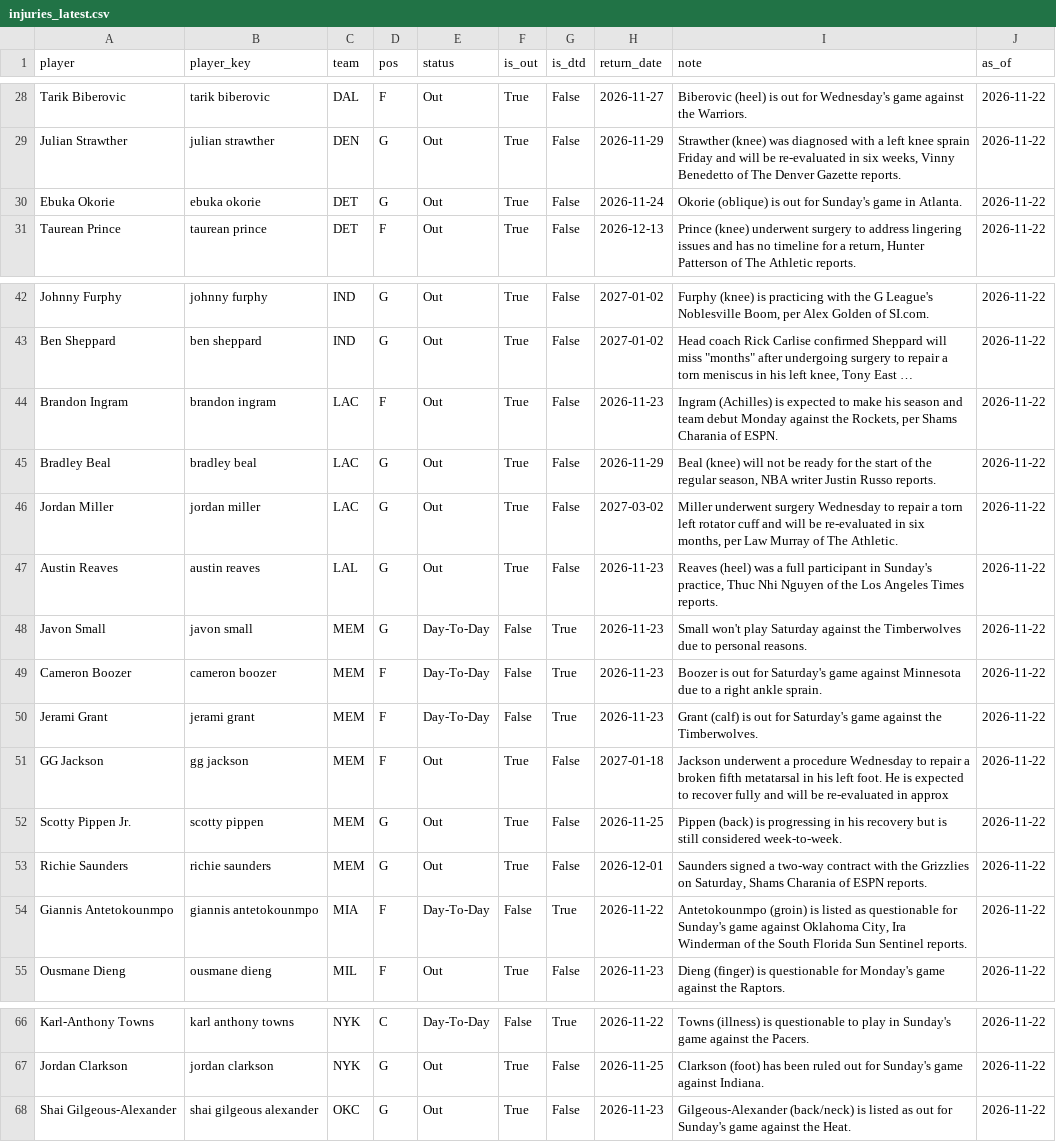
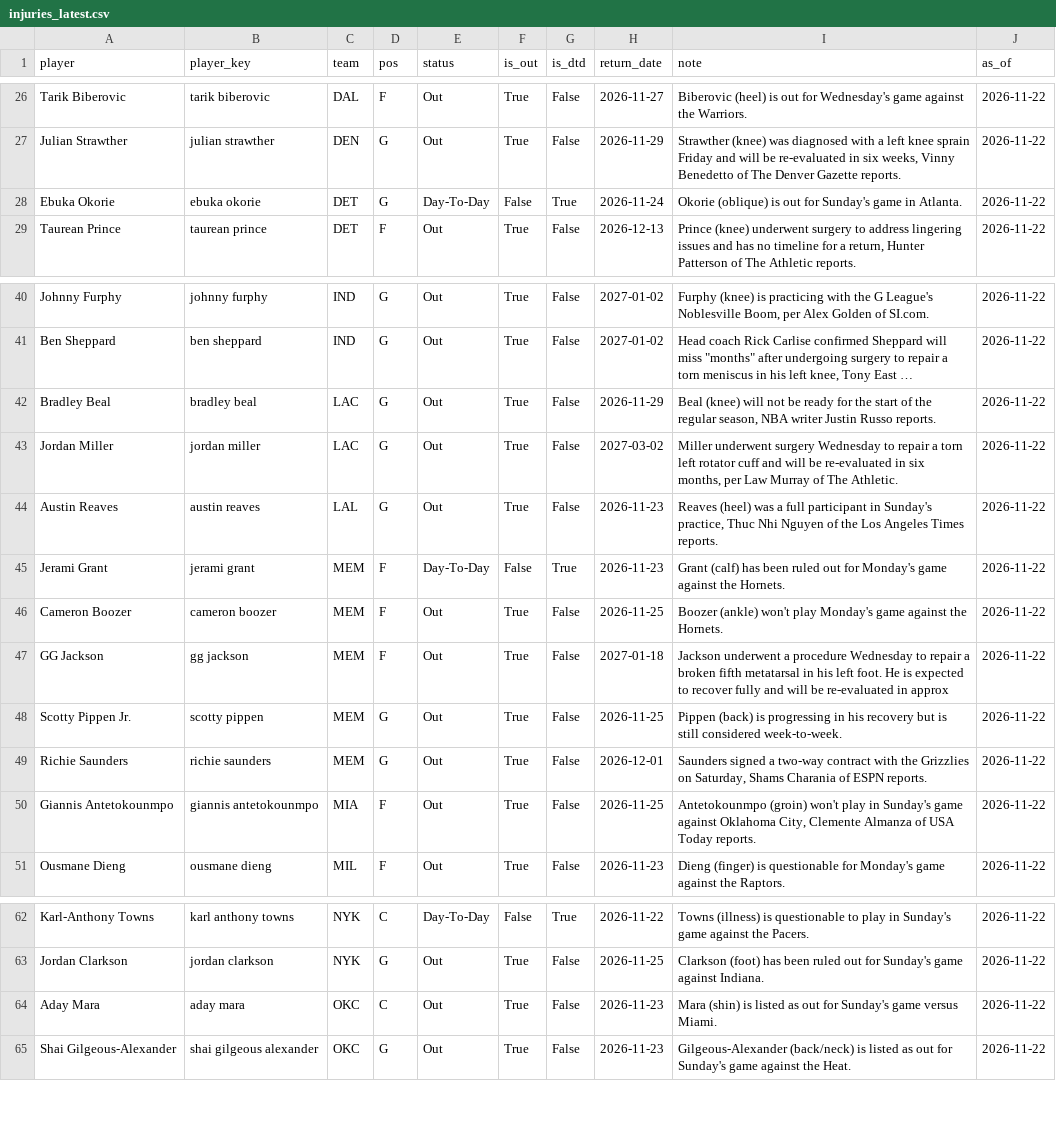
Before and after one commit to KyShiesty919/NBA-Props, a CSV file: data/injuries_latest.csv, drawn as a sheet; only a part is shown, gaps mark what is left out; long unchanged cells end in …; removed rows and columns are numbered as before the commit, all else as after; the diff covers the shown part only; the diff names each change by its address in the sheet, - before the commit and + after, or states it on an @@ line.

```diff
--- a/data/injuries_latest.csv
+++ b/data/injuries_latest.csv
-E28 (status): Out
+E28 (status): Day-To-Day
-F28 (is_out): True
+F28 (is_out): False
-G28 (is_dtd): False
+G28 (is_dtd): True
-row 44: Brandon Ingram | brandon ingram | LAC | F | Out | True | False | 2026-11-23 | Ingram (Achilles) is expected to make his season and team debut Monday against the Rockets, per Shams Charania of ESPN. | 2026-11-22
-row 48: Javon Small | javon small | MEM | G | Day-To-Day | False | True | 2026-11-23 | Small won't play Saturday against the Timberwolves due to personal reasons. | 2026-11-22
-row 49: Cameron Boozer | cameron boozer | MEM | F | Day-To-Day | False | True | 2026-11-23 | Boozer is out for Saturday's game against Minnesota due to a right ankle sprain. | 2026-11-22
-I45 (note): Grant (calf) is out for Saturday's game against the Timberwolves.
+I45 (note): Grant (calf) has been ruled out for Monday's game against the Hornets.
+row 46: Cameron Boozer | cameron boozer | MEM | F | Out | True | False | 2026-11-25 | Boozer (ankle) won't play Monday's game against the Hornets. | 2026-11-22
-E50 (status): Day-To-Day
+E50 (status): Out
-F50 (is_out): False
+F50 (is_out): True
-G50 (is_dtd): True
+G50 (is_dtd): False
-H50 (return_date): 2026-11-22
+H50 (return_date): 2026-11-25
-I50 (note): Antetokounmpo (groin) is listed as questionable for Sunday's game against Oklahoma City, Ira Winderman of the South Florida Sun Sentinel reports.
+I50 (note): Antetokounmpo (groin) won't play in Sunday's game against Oklahoma City, Clemente Almanza of USA Today reports.
+row 64: Aday Mara | aday mara | OKC | C | Out | True | False | 2026-11-23 | Mara (shin) is listed as out for Sunday's game versus Miami. | 2026-11-22
```
Also changed, not shown: 4 added rows, 8 removed rows and 11 edited cells elsewhere in this file, data/gamelogs_2026-27.csv, data/picks_ledger.csv, 2 other files.
